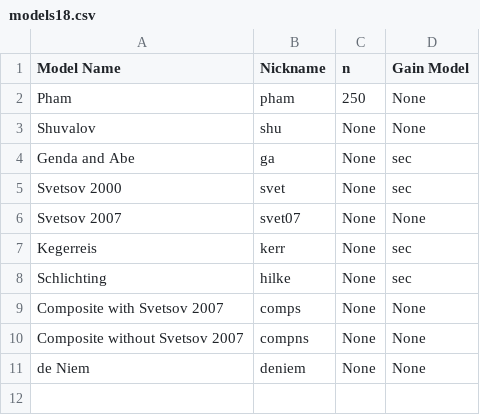
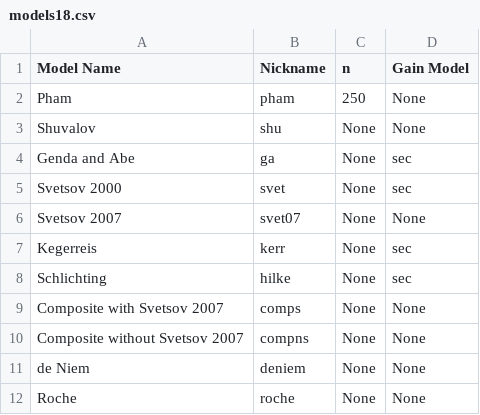
Before and after one commit to mikaylahuffman/Atmospheres-and-Impacts, a CSV file: Current Version/models18.csv, drawn as a sheet.

Commit message:
Prepping for Roche implementation

```diff
--- a/Current Version/models18.csv
+++ b/Current Version/models18.csv
@@ -11 +11,2 @@ Composite without Svetsov 2007,compns,None,None
 de Niem,deniem,None,None
+Roche,roche,None,None
```
Also changed, not shown: 3 other files.
